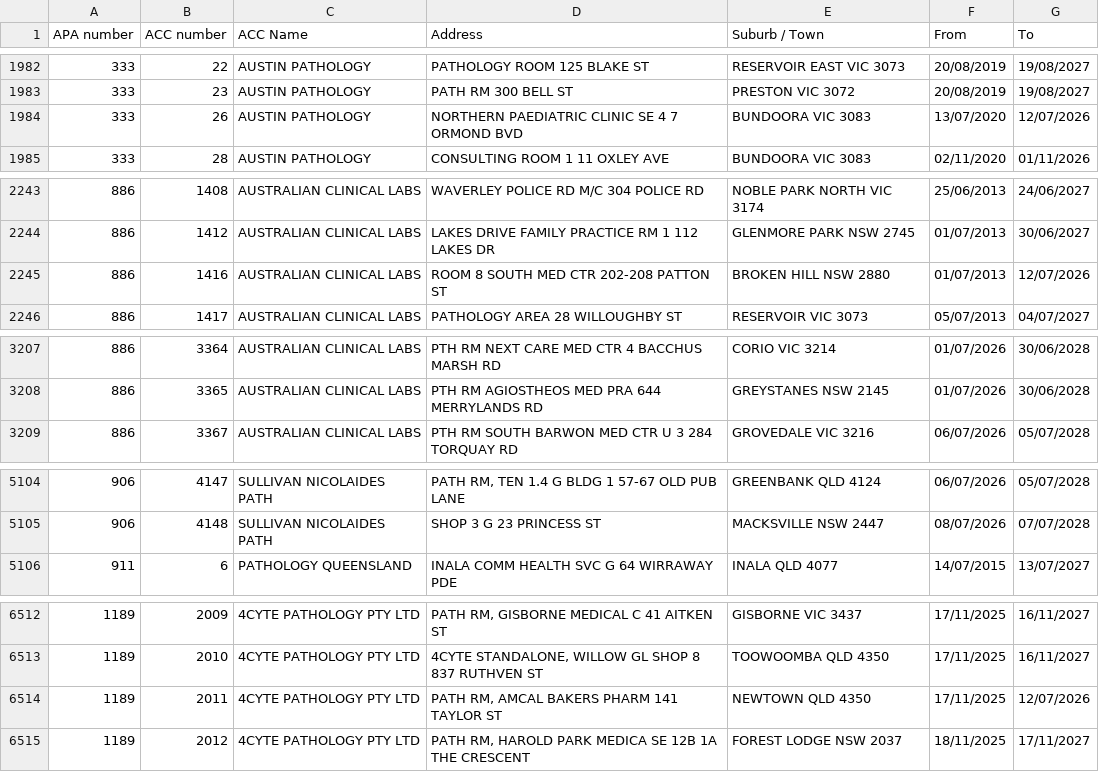
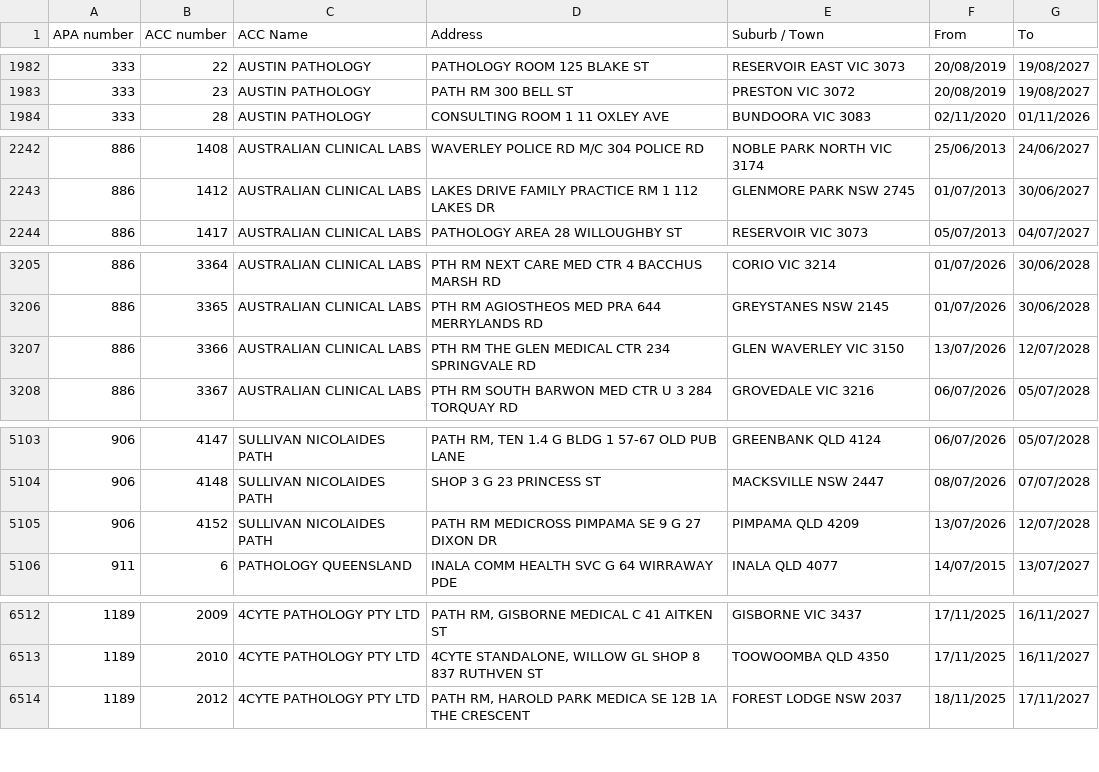
Before and after one commit to nwbort/apcc, a CSV file: apcc_list.csv, drawn as a sheet; only a part is shown, gaps mark what is left out; removed rows and columns are numbered as before the commit, all else as after; the diff covers the shown part only; the diff names each change by its address in the sheet, - before the commit and + after, or states it on an @@ line.

```diff
--- a/apcc_list.csv
+++ b/apcc_list.csv
-row 1984: 333 | 26 | AUSTIN PATHOLOGY | NORTHERN PAEDIATRIC CLINIC SE 4 7 ORMOND BVD | BUNDOORA VIC 3083 | 13/07/2020 | 12/07/2026
-row 2245: 886 | 1416 | AUSTRALIAN CLINICAL LABS | ROOM 8 SOUTH MED CTR 202-208 PATTON ST | BROKEN HILL NSW 2880 | 01/07/2013 | 12/07/2026
+row 3207: 886 | 3366 | AUSTRALIAN CLINICAL LABS | PTH RM THE GLEN MEDICAL CTR 234 SPRINGVALE RD | GLEN WAVERLEY VIC 3150 | 13/07/2026 | 12/07/2028
+row 5105: 906 | 4152 | SULLIVAN NICOLAIDES PATH | PATH RM MEDICROSS PIMPAMA SE 9 G 27 DIXON DR | PIMPAMA QLD 4209 | 13/07/2026 | 12/07/2028
-row 6514: 1189 | 2011 | 4CYTE PATHOLOGY PTY LTD | PATH RM, AMCAL BAKERS PHARM 141 TAYLOR ST | NEWTOWN QLD 4350 | 17/11/2025 | 12/07/2026
```
Also changed, not shown: 1 added row elsewhere in this file.
